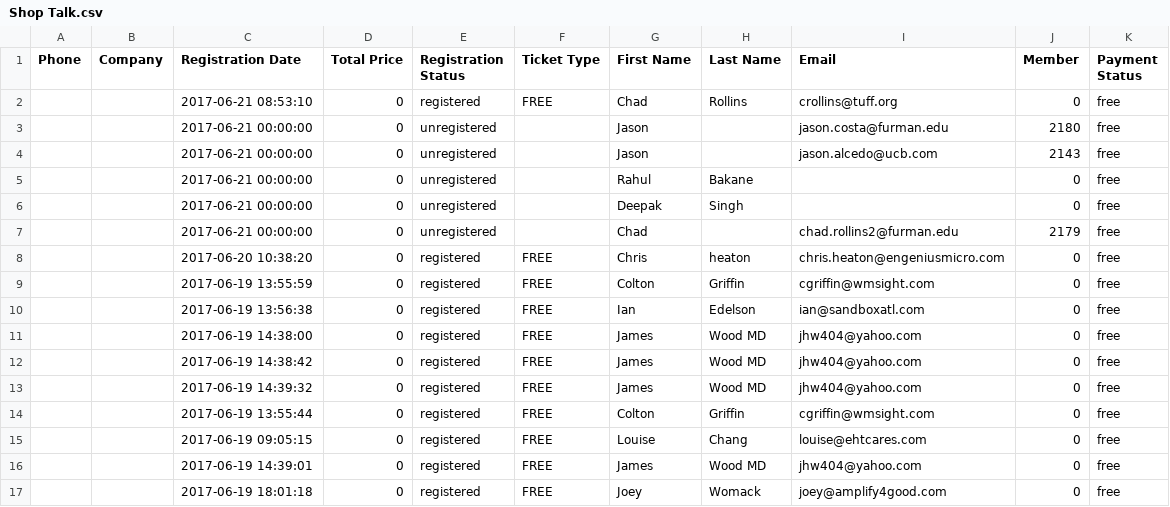
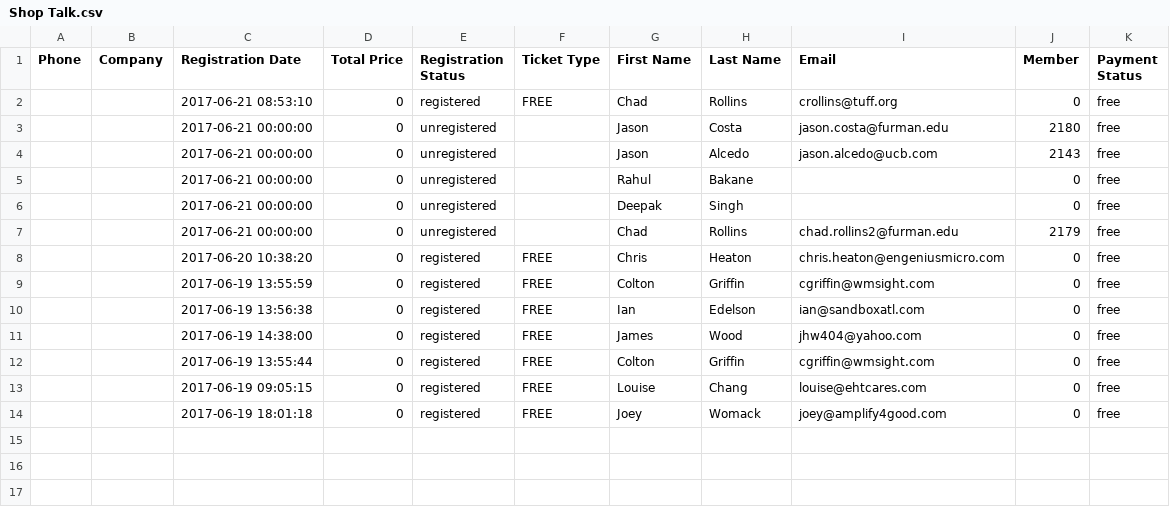
Before and after one commit to codytrawick/thebook2, a CSV file: viz4/Shop Talk.csv, drawn as a sheet.

```diff
--- a/viz4/Shop Talk.csv
+++ b/viz4/Shop Talk.csv
@@ -2,16 +2,13 @@ Phone,Company,Registration Date,Total Price,Registration Status,Ticket Type,Firs
 ,,2017-06-21 08:53:10,0,registered,FREE,Chad,Rollins,crollins@tuff.org,0,free
-,,2017-06-21 00:00:00,0,unregistered,,Jason,,jason.costa@furman.edu,2180,free
-,,2017-06-21 00:00:00,0,unregistered,,Jason,,jason.alcedo@ucb.com,2143,free
+,,2017-06-21 00:00:00,0,unregistered,,Jason,Costa,jason.costa@furman.edu,2180,free
+,,2017-06-21 00:00:00,0,unregistered,,Jason,Alcedo,jason.alcedo@ucb.com,2143,free
 ,,2017-06-21 00:00:00,0,unregistered,,Rahul,Bakane,,0,free
 ,,2017-06-21 00:00:00,0,unregistered,,Deepak,Singh,,0,free
-,,2017-06-21 00:00:00,0,unregistered,,Chad,,chad.rollins2@furman.edu,2179,free
-,,2017-06-20 10:38:20,0,registered,FREE,Chris,heaton,chris.heaton@engeniusmicro.com,0,free
+,,2017-06-21 00:00:00,0,unregistered,,Chad,Rollins,chad.rollins2@furman.edu,2179,free
+,,2017-06-20 10:38:20,0,registered,FREE,Chris,Heaton,chris.heaton@engeniusmicro.com,0,free
 ,,2017-06-19 13:55:59,0,registered,FREE,Colton,Griffin,cgriffin@wmsight.com,0,free
 ,,2017-06-19 13:56:38,0,registered,FREE,Ian,Edelson,ian@sandboxatl.com,0,free
-,,2017-06-19 14:38:00,0,registered,FREE,James,Wood MD,jhw404@yahoo.com,0,free
-,,2017-06-19 14:38:42,0,registered,FREE,James,Wood MD,jhw404@yahoo.com,0,free
-,,2017-06-19 14:39:32,0,registered,FREE,James,Wood MD,jhw404@yahoo.com,0,free
+,,2017-06-19 14:38:00,0,registered,FREE,James,Wood,jhw404@yahoo.com,0,free
 ,,2017-06-19 13:55:44,0,registered,FREE,Colton,Griffin,cgriffin@wmsight.com,0,free
 ,,2017-06-19 09:05:15,0,registered,FREE,Louise,Chang,louise@ehtcares.com,0,free
-,,2017-06-19 14:39:01,0,registered,FREE,James,Wood MD,jhw404@yahoo.com,0,free
 ,,2017-06-19 18:01:18,0,registered,FREE,Joey,Womack,joey@amplify4good.com,0,free
```
Also changed, not shown: viz4/Honeywell Huddle July.csv, viz4/Honeywell Huddle June.csv, 52 other files.
